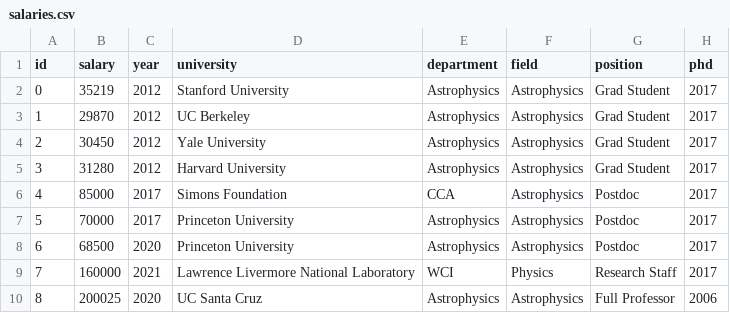
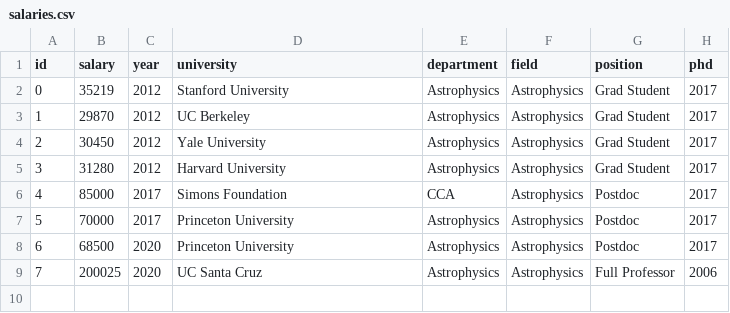
Before and after one commit to academicsalaries/academicsalaries.github.io, a CSV file: salaries.csv, drawn as a sheet; removed rows and columns are numbered as before the commit, all else as after; the diff names each change by its address in the sheet, - before the commit and + after, or states it on an @@ line.

```diff
--- a/salaries.csv
+++ b/salaries.csv
-row 9: 7 | 160000 | 2021 | Lawrence Livermore National Laboratory | WCI | Physics | Research Staff | 2017
@@ column A (id) renumbered from row 9 down @@
```
Also changed, not shown: 3 other files.
